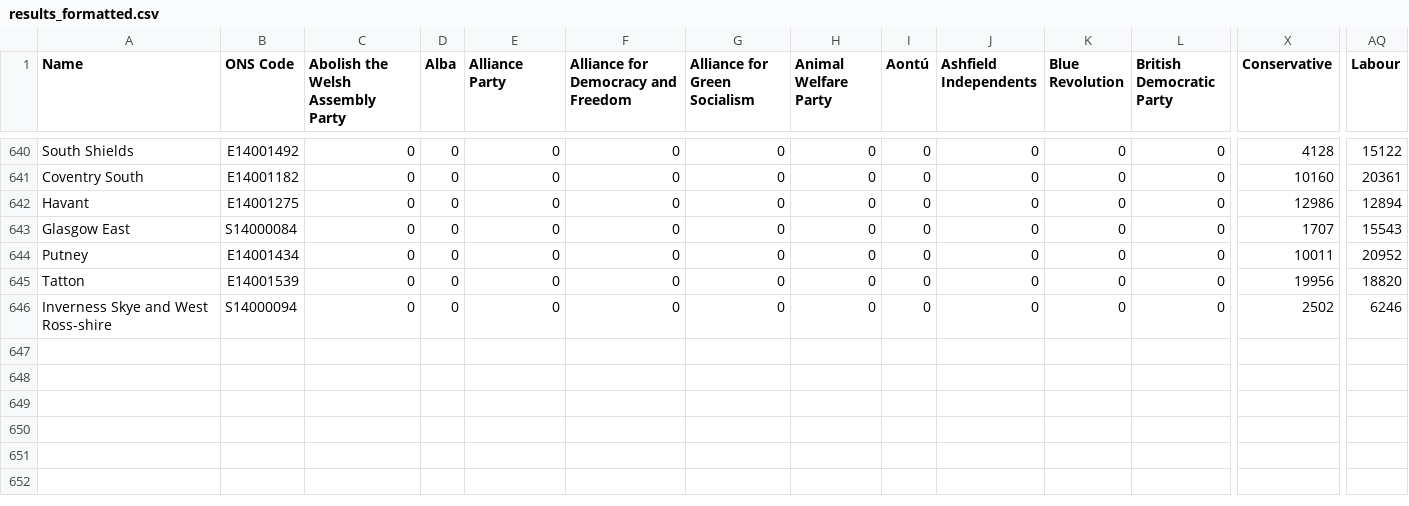
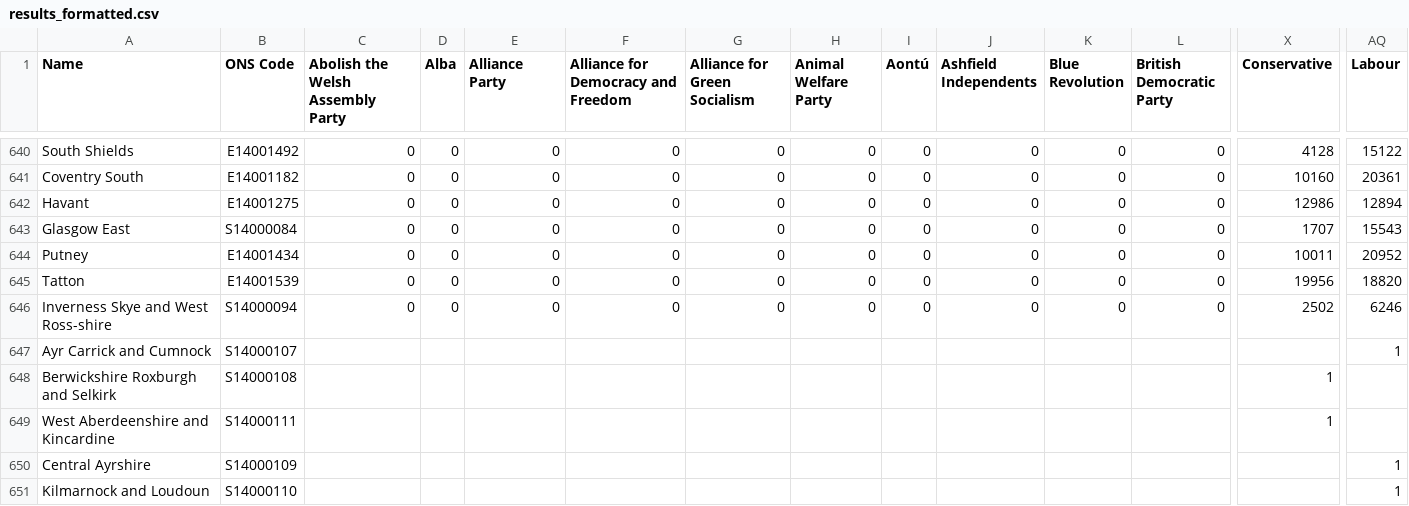
Before and after one commit to jaiveer-chadda/your-mp, a CSV file: resources/constituency_info/results_formatted.csv, drawn as a sheet; only a part is shown, gaps mark what is left out; rows hold the shown columns only; the diff names each change by its address in the sheet, - before the commit and + after, or states it on an @@ line.

Commit message:
fixed remaining constituency names
need to fix some of the results

```diff
--- a/resources/constituency_info/results_formatted.csv
+++ b/resources/constituency_info/results_formatted.csv
+row 647: Ayr Carrick and Cumnock | S14000107 |  |  |  |  |  |  |  |  |  |  |  | 1
+row 648: Berwickshire Roxburgh and Selkirk | S14000108 |  |  |  |  |  |  |  |  |  |  | 1
+row 649: West Aberdeenshire and Kincardine | S14000111 |  |  |  |  |  |  |  |  |  |  | 1
+row 650: Central Ayrshire | S14000109 |  |  |  |  |  |  |  |  |  |  |  | 1
+row 651: Kilmarnock and Loudoun | S14000110 |  |  |  |  |  |  |  |  |  |  |  | 1
```
Also changed, not shown: 2 other files.
